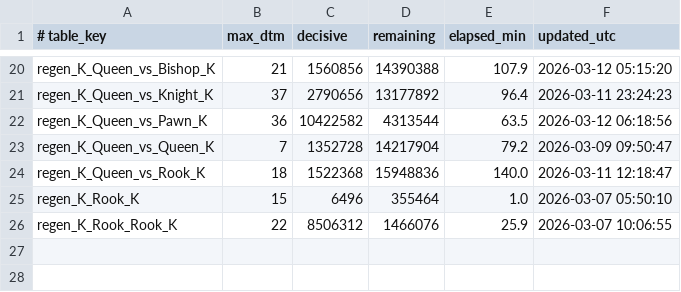
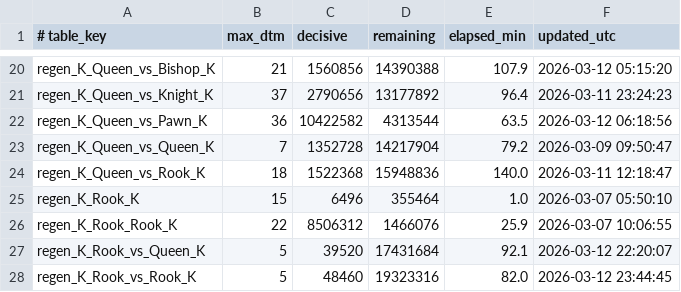
Before and after one commit to RohanDeBoss/Jungle-Chess-Python, a TSV file: tablebases/new_longest_mates.tsv, drawn as a sheet; only a part is shown, gaps mark what is left out; the diff names each change by its address in the sheet, - before the commit and + after, or states it on an @@ line.

```diff
--- a/tablebases/new_longest_mates.tsv
+++ b/tablebases/new_longest_mates.tsv
+row 27: regen_K_Rook_vs_Queen_K | 5 | 39520 | 17431684 | 92.1 | 2026-03-12 22:20:07
+row 28: regen_K_Rook_vs_Rook_K | 5 | 48460 | 19323316 | 82.0 | 2026-03-12 23:44:45
```
Also changed, not shown: 7 other files.
